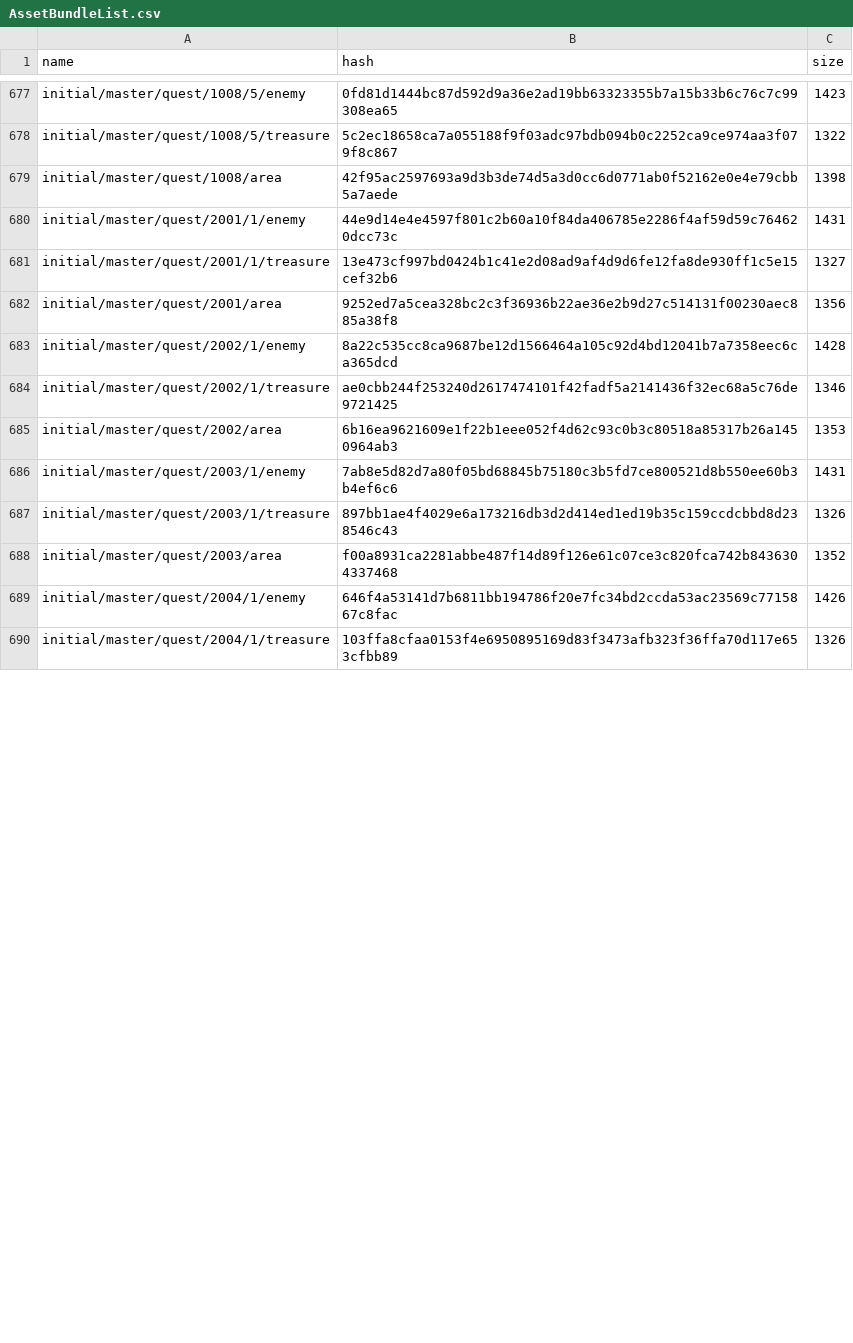
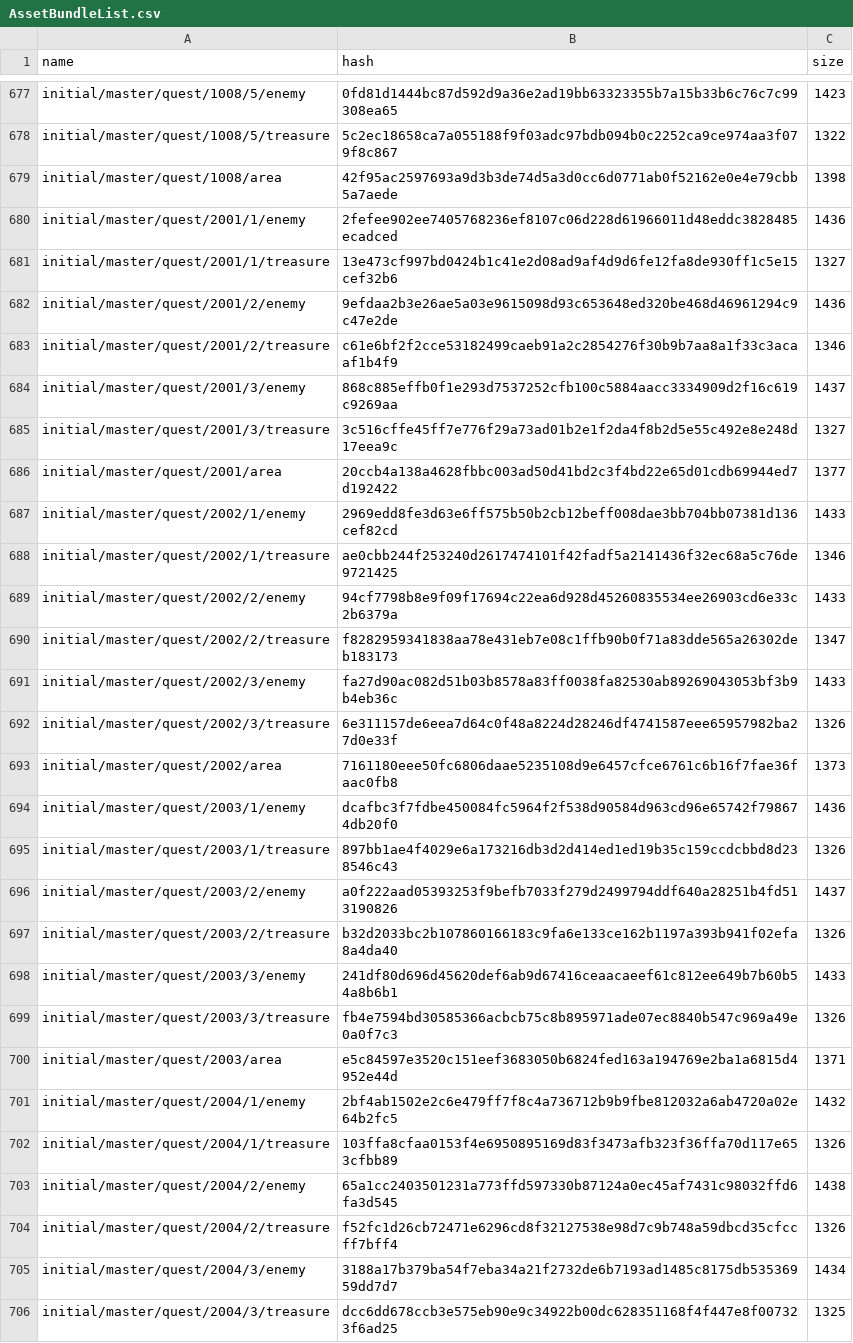
Before and after one commit to onederappli/SF_AB_Android, a CSV file: 100/AssetBundleList.csv, drawn as a sheet; only a part is shown, gaps mark what is left out; the diff covers the shown part only.

```diff
--- a/100/AssetBundleList.csv
+++ b/100/AssetBundleList.csv
@@ -679,12 +679,28 @@ initial/master/quest/1008/5/treasure,5c2ec18658ca7a055188f9f03adc97bdb094b0c2252
 initial/master/quest/1008/area,42f95ac2597693a9d3b3de74d5a3d0cc6d0771ab0f52162e0e4e79cbb5a7aede,1398
-initial/master/quest/2001/1/enemy,44e9d14e4e4597f801c2b60a10f84da406785e2286f4af59d59c764620dcc73c,1431
+initial/master/quest/2001/1/enemy,2fefee902ee7405768236ef8107c06d228d61966011d48eddc3828485ecadced,1436
 initial/master/quest/2001/1/treasure,13e473cf997bd0424b1c41e2d08ad9af4d9d6fe12fa8de930ff1c5e15cef32b6,1327
-initial/master/quest/2001/area,9252ed7a5cea328bc2c3f36936b22ae36e2b9d27c514131f00230aec885a38f8,1356
-initial/master/quest/2002/1/enemy,8a22c535cc8ca9687be12d1566464a105c92d4bd12041b7a7358eec6ca365dcd,1428
+initial/master/quest/2001/2/enemy,9efdaa2b3e26ae5a03e9615098d93c653648ed320be468d46961294c9c47e2de,1436
+initial/master/quest/2001/2/treasure,c61e6bf2f2cce53182499caeb91a2c2854276f30b9b7aa8a1f33c3acaaf1b4f9,1346
+initial/master/quest/2001/3/enemy,868c885effb0f1e293d7537252cfb100c5884aacc3334909d2f16c619c9269aa,1437
+initial/master/quest/2001/3/treasure,3c516cffe45ff7e776f29a73ad01b2e1f2da4f8b2d5e55c492e8e248d17eea9c,1327
+initial/master/quest/2001/area,20ccb4a138a4628fbbc003ad50d41bd2c3f4bd22e65d01cdb69944ed7d192422,1377
+initial/master/quest/2002/1/enemy,2969edd8fe3d63e6ff575b50b2cb12beff008dae3bb704bb07381d136cef82cd,1433
 initial/master/quest/2002/1/treasure,ae0cbb244f253240d2617474101f42fadf5a2141436f32ec68a5c76de9721425,1346
-initial/master/quest/2002/area,6b16ea9621609e1f22b1eee052f4d62c93c0b3c80518a85317b26a1450964ab3,1353
-initial/master/quest/2003/1/enemy,7ab8e5d82d7a80f05bd68845b75180c3b5fd7ce800521d8b550ee60b3b4ef6c6,1431
+initial/master/quest/2002/2/enemy,94cf7798b8e9f09f17694c22ea6d928d45260835534ee26903cd6e33c2b6379a,1433
+initial/master/quest/2002/2/treasure,f8282959341838aa78e431eb7e08c1ffb90b0f71a83dde565a26302deb183173,1347
+initial/master/quest/2002/3/enemy,fa27d90ac082d51b03b8578a83ff0038fa82530ab89269043053bf3b9b4eb36c,1433
+initial/master/quest/2002/3/treasure,6e311157de6eea7d64c0f48a8224d28246df4741587eee65957982ba27d0e33f,1326
+initial/master/quest/2002/area,7161180eee50fc6806daae5235108d9e6457cfce6761c6b16f7fae36faac0fb8,1373
+initial/master/quest/2003/1/enemy,dcafbc3f7fdbe450084fc5964f2f538d90584d963cd96e65742f798674db20f0,1436
 initial/master/quest/2003/1/treasure,897bb1ae4f4029e6a173216db3d2d414ed1ed19b35c159ccdcbbd8d238546c43,1326
-initial/master/quest/2003/area,f00a8931ca2281abbe487f14d89f126e61c07ce3c820fca742b8436304337468,1352
-initial/master/quest/2004/1/enemy,646f4a53141d7b6811bb194786f20e7fc34bd2ccda53ac23569c7715867c8fac,1426
+initial/master/quest/2003/2/enemy,a0f222aad05393253f9befb7033f279d2499794ddf640a28251b4fd513190826,1437
+initial/master/quest/2003/2/treasure,b32d2033bc2b107860166183c9fa6e133ce162b1197a393b941f02efa8a4da40,1326
+initial/master/quest/2003/3/enemy,241df80d696d45620def6ab9d67416ceaacaeef61c812ee649b7b60b54a8b6b1,1433
+initial/master/quest/2003/3/treasure,fb4e7594bd30585366acbcb75c8b895971ade07ec8840b547c969a49e0a0f7c3,1326
+initial/master/quest/2003/area,e5c84597e3520c151eef3683050b6824fed163a194769e2ba1a6815d4952e44d,1371
+initial/master/quest/2004/1/enemy,2bf4ab1502e2c6e479ff7f8c4a736712b9b9fbe812032a6ab4720a02e64b2fc5,1432
 initial/master/quest/2004/1/treasure,103ffa8cfaa0153f4e6950895169d83f3473afb323f36ffa70d117e653cfbb89,1326
+initial/master/quest/2004/2/enemy,65a1cc2403501231a773ffd597330b87124a0ec45af7431c98032ffd6fa3d545,1438
+initial/master/quest/2004/2/treasure,f52fc1d26cb72471e6296cd8f32127538e98d7c9b748a59dbcd35cfccff7bff4,1326
+initial/master/quest/2004/3/enemy,3188a17b379ba54f7eba34a21f2732de6b7193ad1485c8175db53536959dd7d7,1434
+initial/master/quest/2004/3/treasure,dcc6dd678ccb3e575eb90e9c34922b00dc628351168f4f447e8f007323f6ad25,1325
```
Also changed, not shown: 24 added rows and 23 edited cells elsewhere in this file, 59 other files.
